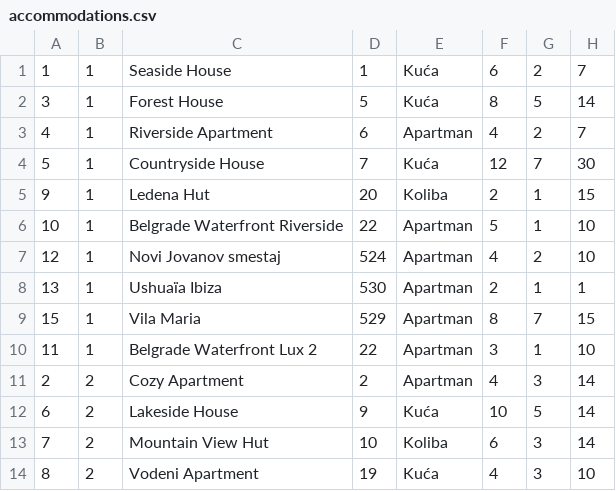
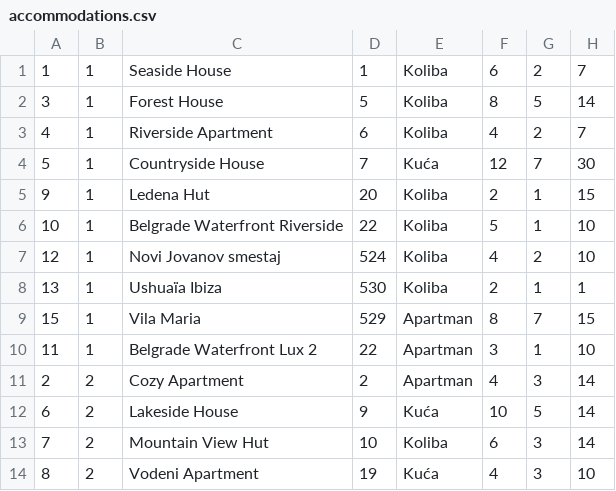
Before and after one commit to JovanDozic/sims-2023-group-4-team-A, a CSV file: sims-2023-group-4-team-A/SIMSProject/Resources/Data/accommodations.csv, drawn as a sheet; only a part is shown; the diff names each change by its address in the sheet, - before the commit and + after, or states it on an @@ line.

```diff
--- a/sims-2023-group-4-team-A/SIMSProject/Resources/Data/accommodations.csv
+++ b/sims-2023-group-4-team-A/SIMSProject/Resources/Data/accommodations.csv
-E1:E2: Kuća
+E1:E2: Koliba
-E3: Apartman
+E3: Koliba
-E6:E8: Apartman
+E6:E8: Koliba
```
Also changed, not shown: sims-2023-group-4-team-A/SIMSProject/Resources/Data/Users/owners.csv, 3 other files.
